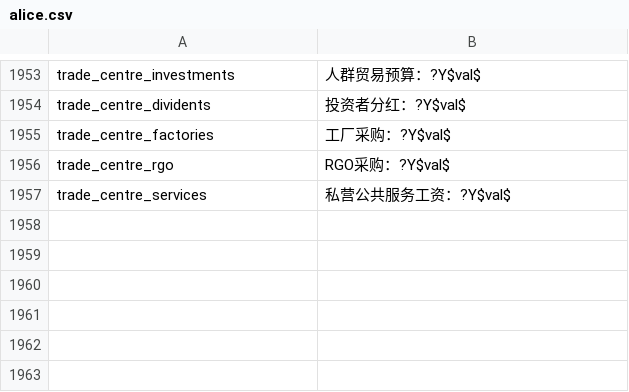
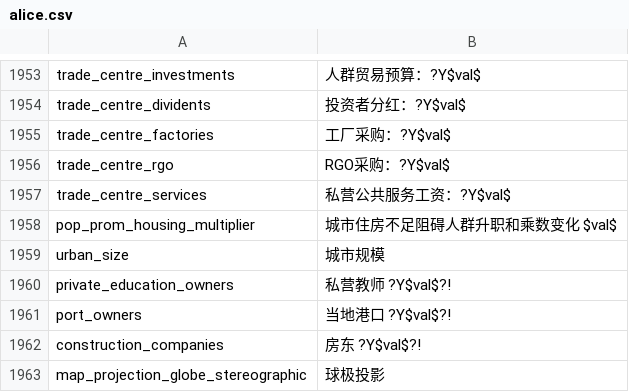
Before and after one commit to schombert/Project-Alice, a CSV file: assets/localisation/zh-CN/alice.csv, drawn as a sheet; only a part is shown, gaps mark what is left out; the diff names each change by its address in the sheet, - before the commit and + after, or states it on an @@ line.

Commit message:
Update alice.csv

```diff
--- a/assets/localisation/zh-CN/alice.csv
+++ b/assets/localisation/zh-CN/alice.csv
+row 1958: pop_prom_housing_multiplier | 城市住房不足阻碍人群升职和乘数变化 $val$
+row 1959: urban_size | 城市规模
+row 1960: private_education_owners | 私营教师 ?Y$val$?!
+row 1961: port_owners | 当地港口 ?Y$val$?!
+row 1962: construction_companies | 房东 ?Y$val$?!
+row 1963: map_projection_globe_stereographic | 球极投影
```
